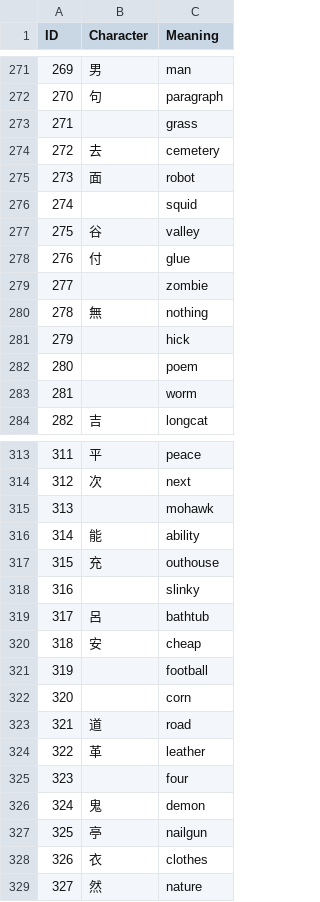
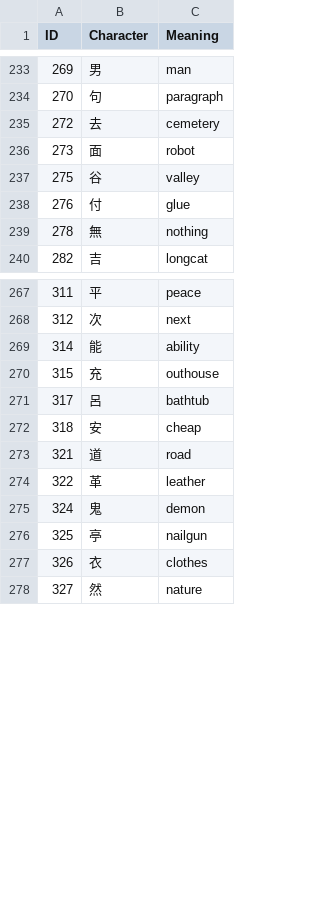
Before and after one commit to stiftlD/RadicalFighters, a CSV file: src/main/java/data/radicals.csv, drawn as a sheet; only a part is shown, gaps mark what is left out; removed rows and columns are numbered as before the commit, all else as after; the diff covers the shown part only; the diff names each change by its address in the sheet, - before the commit and + after, or states it on an @@ line.

```diff
--- a/src/main/java/data/radicals.csv
+++ b/src/main/java/data/radicals.csv
-row 273: 271 |  | grass
-row 276: 274 |  | squid
-row 279: 277 |  | zombie
-row 281: 279 |  | hick
-row 282: 280 |  | poem
-row 283: 281 |  | worm
-row 315: 313 |  | mohawk
-row 318: 316 |  | slinky
-row 321: 319 |  | football
-row 322: 320 |  | corn
-row 325: 323 |  | four
```
Also changed, not shown: 7 added rows, 59 removed rows and 1 edited cell elsewhere in this file, 1 other file.
